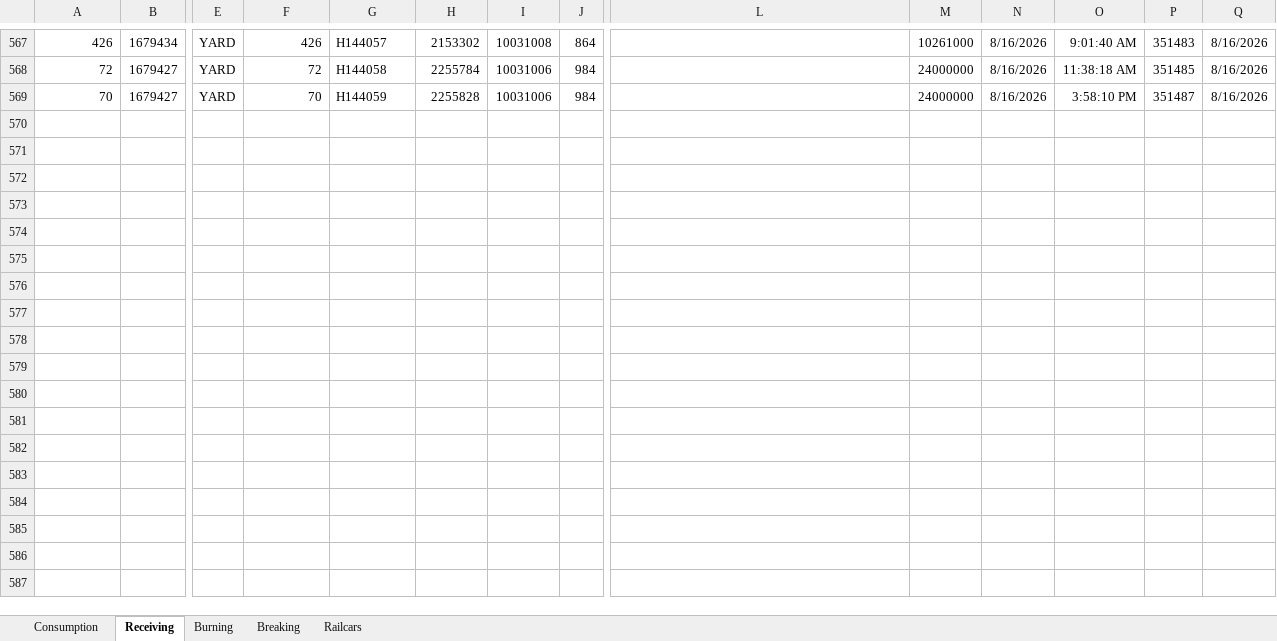
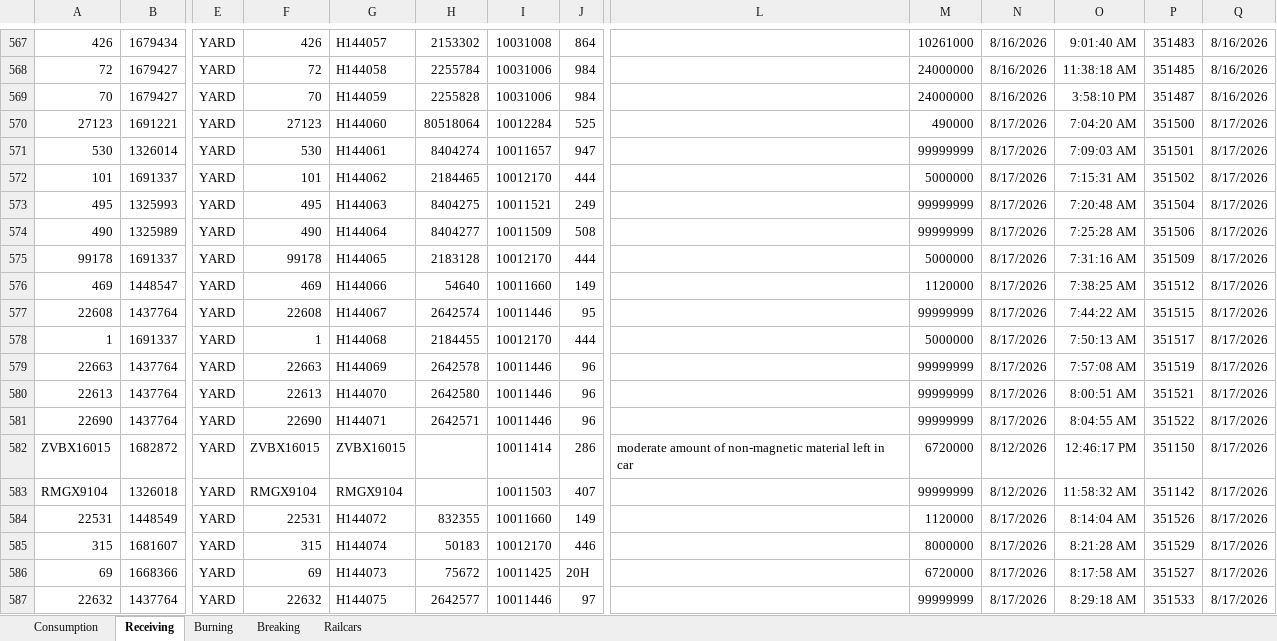
Before and after one commit to Harsco36Map/Yardmap, an Excel workbook: Production.xlsx, sheet Receiving, drawn as a sheet; only a part is shown, gaps mark what is left out; values as stored, in another font and other column widths than the file's, no borders; rows hold the shown columns only; the diff covers the shown part only; the diff names each change by its address in the sheet, - before the commit and + after, or states it on an @@ line.

```diff
--- a/Production.xlsx (sheet Receiving)
+++ b/Production.xlsx (sheet Receiving)
+row 570: 27123 | 1691221 | YARD | 27123 | H144060 | 80518064 | 10012284 | 525 |  | 490000 | 8/17/2026 | 7:04:20 AM | 351500 | 8/17/2026
+row 571: 530 | 1326014 | YARD | 530 | H144061 | 8404274 | 10011657 | 947 |  | 99999999 | 8/17/2026 | 7:09:03 AM | 351501 | 8/17/2026
+row 572: 101 | 1691337 | YARD | 101 | H144062 | 2184465 | 10012170 | 444 |  | 5000000 | 8/17/2026 | 7:15:31 AM | 351502 | 8/17/2026
+row 573: 495 | 1325993 | YARD | 495 | H144063 | 8404275 | 10011521 | 249 |  | 99999999 | 8/17/2026 | 7:20:48 AM | 351504 | 8/17/2026
+row 574: 490 | 1325989 | YARD | 490 | H144064 | 8404277 | 10011509 | 508 |  | 99999999 | 8/17/2026 | 7:25:28 AM | 351506 | 8/17/2026
+row 575: 99178 | 1691337 | YARD | 99178 | H144065 | 2183128 | 10012170 | 444 |  | 5000000 | 8/17/2026 | 7:31:16 AM | 351509 | 8/17/2026
+row 576: 469 | 1448547 | YARD | 469 | H144066 | 54640 | 10011660 | 149 |  | 1120000 | 8/17/2026 | 7:38:25 AM | 351512 | 8/17/2026
+row 577: 22608 | 1437764 | YARD | 22608 | H144067 | 2642574 | 10011446 | 95 |  | 99999999 | 8/17/2026 | 7:44:22 AM | 351515 | 8/17/2026
+row 578: 1 | 1691337 | YARD | 1 | H144068 | 2184455 | 10012170 | 444 |  | 5000000 | 8/17/2026 | 7:50:13 AM | 351517 | 8/17/2026
+row 579: 22663 | 1437764 | YARD | 22663 | H144069 | 2642578 | 10011446 | 96 |  | 99999999 | 8/17/2026 | 7:57:08 AM | 351519 | 8/17/2026
+row 580: 22613 | 1437764 | YARD | 22613 | H144070 | 2642580 | 10011446 | 96 |  | 99999999 | 8/17/2026 | 8:00:51 AM | 351521 | 8/17/2026
+row 581: 22690 | 1437764 | YARD | 22690 | H144071 | 2642571 | 10011446 | 96 |  | 99999999 | 8/17/2026 | 8:04:55 AM | 351522 | 8/17/2026
+row 582: ZVBX16015 | 1682872 | YARD | ZVBX16015 | ZVBX16015 |  | 10011414 | 286 | moderate amount of non-magnetic material left in car | 6720000 | 8/12/2026 | 12:46:17 PM | 351150 | 8/17/2026
+row 583: RMGX9104 | 1326018 | YARD | RMGX9104 | RMGX9104 |  | 10011503 | 407 |  | 99999999 | 8/12/2026 | 11:58:32 AM | 351142 | 8/17/2026
+row 584: 22531 | 1448549 | YARD | 22531 | H144072 | 832355 | 10011660 | 149 |  | 1120000 | 8/17/2026 | 8:14:04 AM | 351526 | 8/17/2026
+row 585: 315 | 1681607 | YARD | 315 | H144074 | 50183 | 10012170 | 446 |  | 8000000 | 8/17/2026 | 8:21:28 AM | 351529 | 8/17/2026
+row 586: 69 | 1668366 | YARD | 69 | H144073 | 75672 | 10011425 | 20H |  | 6720000 | 8/17/2026 | 8:17:58 AM | 351527 | 8/17/2026
+row 587: 22632 | 1437764 | YARD | 22632 | H144075 | 2642577 | 10011446 | 97 |  | 99999999 | 8/17/2026 | 8:29:18 AM | 351533 | 8/17/2026
```
Also changed, not shown: 38 added rows elsewhere in this sheet, sheet Consumption, sheet Railcars, 1 other file.
